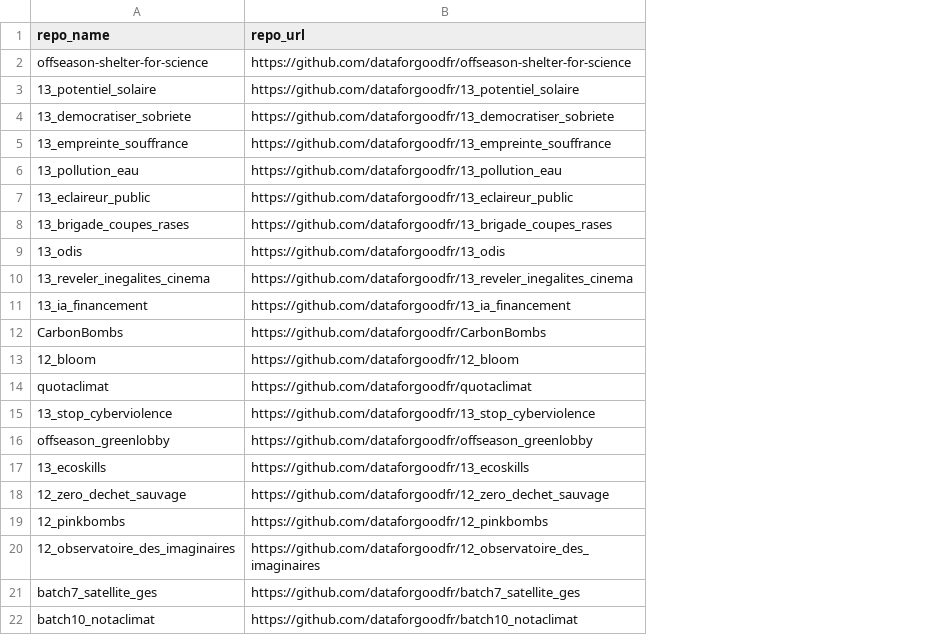
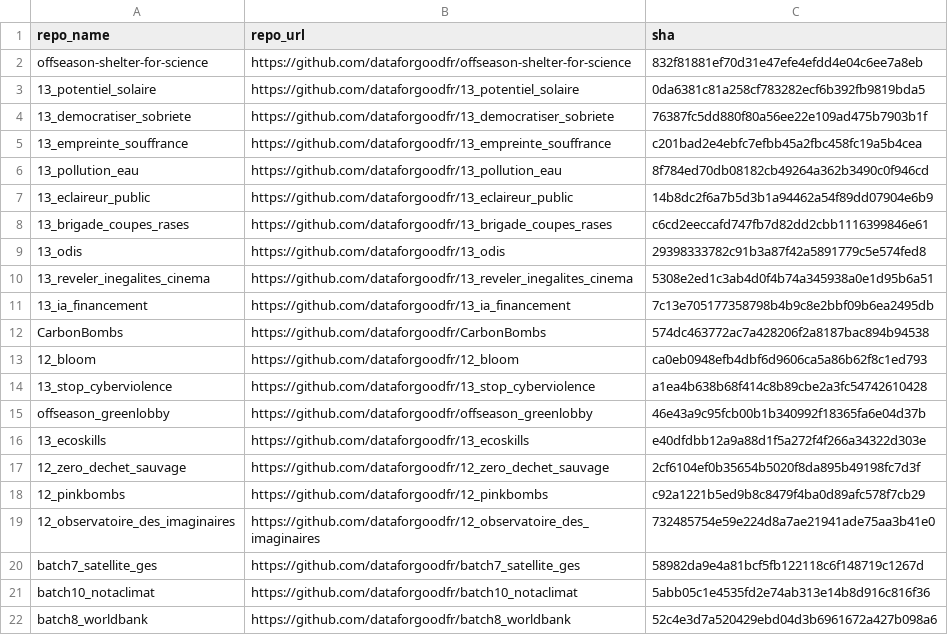
Before and after one commit to thibo24/RIMEL, a CSV file: repos_url.csv, drawn as a sheet; removed rows and columns are numbered as before the commit, all else as after; the diff names each change by its address in the sheet, - before the commit and + after, or states it on an @@ line.

```diff
--- a/repos_url.csv
+++ b/repos_url.csv
+column C (sha), rows 2-21: 832f81881ef70d31e47efe4efdd4e04c6ee7a8eb | 0da6381c81a258cf783282ecf6b392fb9819bda5 | 76387fc5dd880f80a56ee22e109ad475b7903b1f | c201bad2e4ebfc7efbb45a2fbc458fc19a5b4cea | 8f784ed70db08182cb49264a362b3490c0f946cd | 14b8dc2f6a7b5d3b1a94462a54f89dd07904e6b9 | c6cd2eeccafd747fb7d82dd2cbb1116399846e61 | 29398333782c91b3a87f42a5891779c5e574fed8 | 5308e2ed1c3ab4d0f4b74a345938a0e1d95b6a51 | 7c13e705177358798b4b9c8e2bbf09b6ea2495db | 574dc463772ac7a428206f2a8187bac894b94538 | ca0eb0948efb4dbf6d9606ca5a86b62f8c1ed793 | a1ea4b638b68f414c8b89cbe2a3fc54742610428 | 46e43a9c95fcb00b1b340992f18365fa6e04d37b | e40dfdbb12a9a88d1f5a272f4f266a34322d303e | 2cf6104ef0b35654b5020f8da895b49198fc7d3f | c92a1221b5ed9b8c8479f4ba0d89afc578f7cb29 | 732485754e59e224d8a7ae21941ade75aa3b41e0 | 58982da9e4a81bcf5fb122118c6f148719c1267d | 5abb05c1e4535fd2e74ab313e14b8d916c816f36
-row 14: quotaclimat | https://github.com/dataforgoodfr/quotaclimat
+row 22: batch8_worldbank | https://github.com/dataforgoodfr/batch8_worldbank | 52c4e3d7a520429ebd04d3b6961672a427b098a6
```
Also changed, not shown: 2-nombre-contributeurs/repos_groups.csv, 3-activite-contributeurs/data/commits_types.csv, 11 other files.
